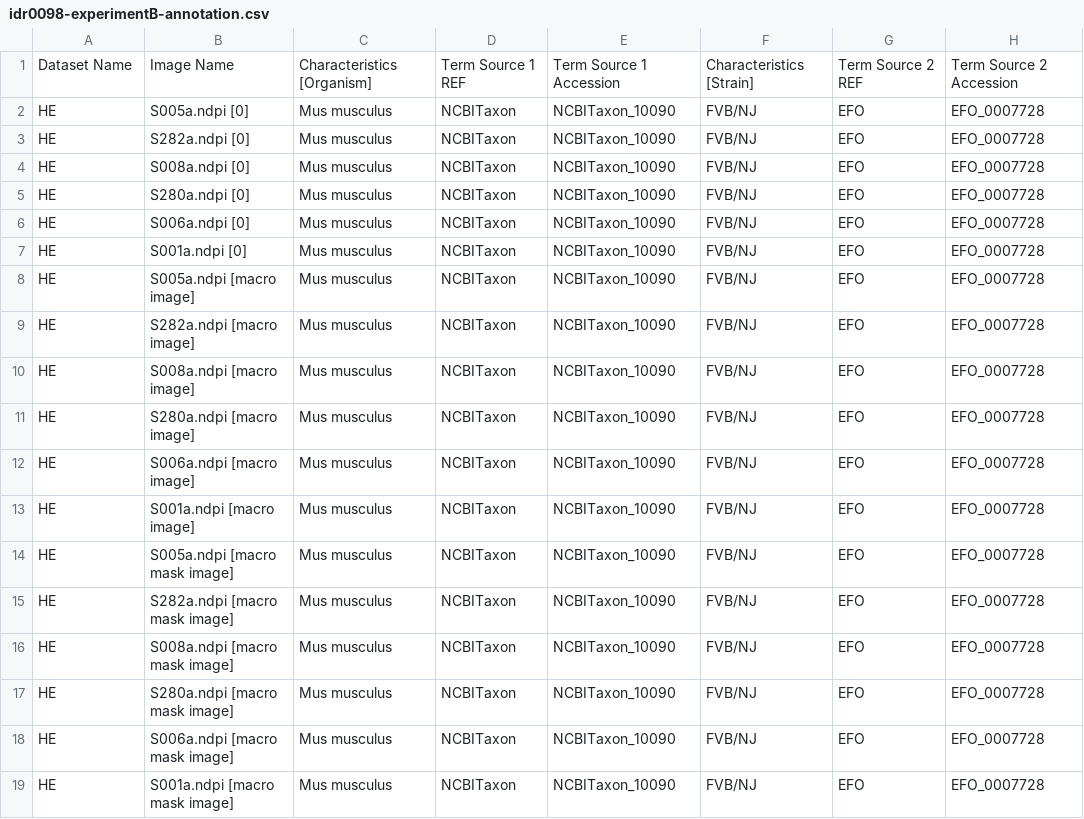
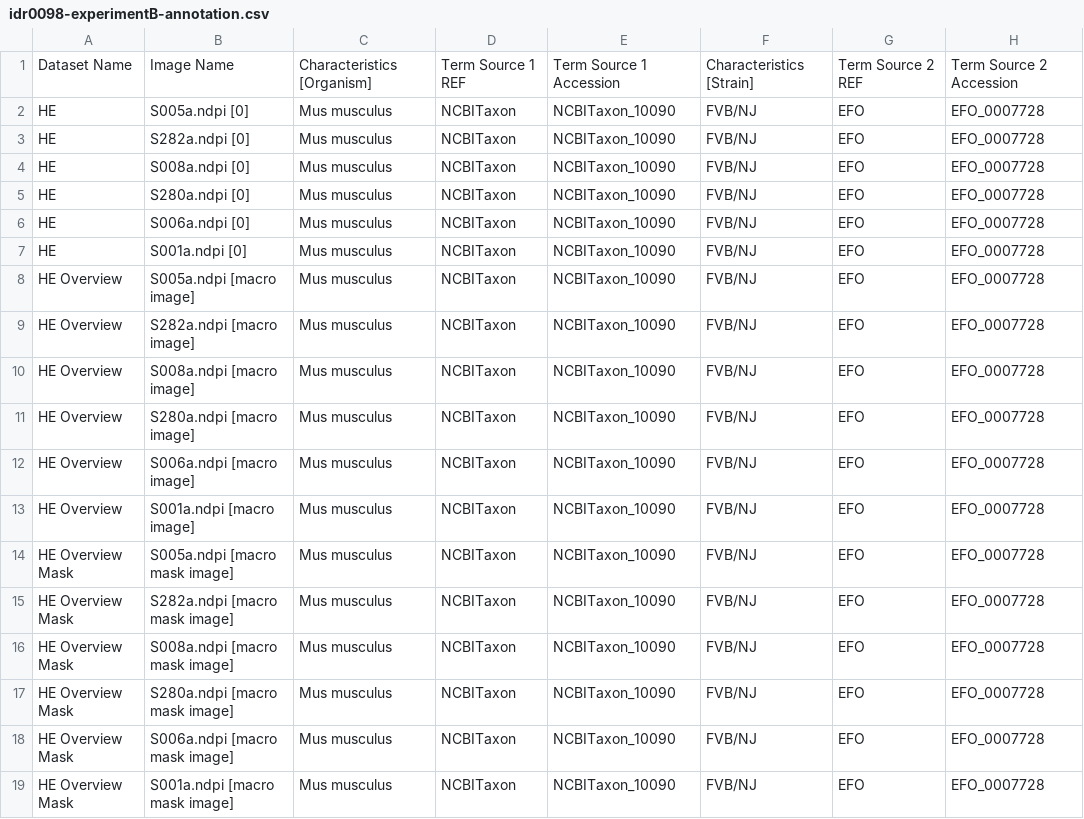
Before and after one commit to IDR/idr0098-huang-octmos, a CSV file: experimentB/idr0098-experimentB-annotation.csv, drawn as a sheet; only a part is shown; the diff names each change by its address in the sheet, - before the commit and + after, or states it on an @@ line.

Commit message:
Revert expB dataset name change

```diff
--- a/experimentB/idr0098-experimentB-annotation.csv
+++ b/experimentB/idr0098-experimentB-annotation.csv
-A8:A13: HE
+A8:A13: HE Overview
-A14:A19: HE
+A14:A19: HE Overview Mask
```
